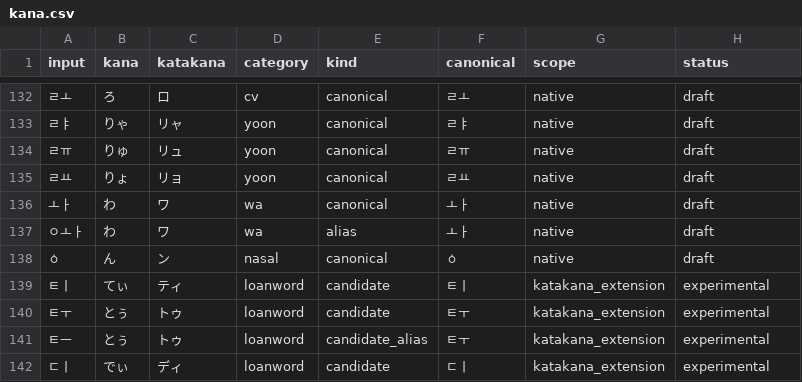
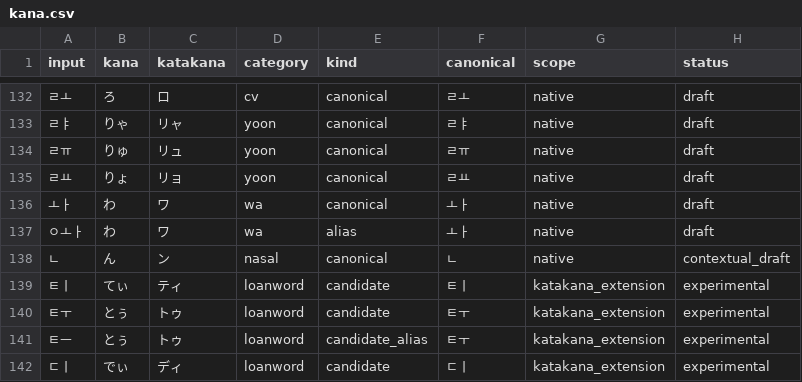
Before and after one commit to 2bfree/hanboard, a CSV file: mappings/ja/kana.csv, drawn as a sheet; only a part is shown, gaps mark what is left out.

Commit message:
research: keep standard Hangul keys and use contextual nasal mapping

```diff
--- a/mappings/ja/kana.csv
+++ b/mappings/ja/kana.csv
@@ -137,3 +137,3 @@ input,kana,katakana,category,kind,canonical,scope,status
 ㅇㅗㅏ,わ,ワ,wa,alias,ㅗㅏ,native,draft
-ㆁ,ん,ン,nasal,canonical,ㆁ,native,draft
+ㄴ,ん,ン,nasal,canonical,ㄴ,native,contextual_draft
 ㅌㅣ,てぃ,ティ,loanword,candidate,ㅌㅣ,katakana_extension,experimental
```
